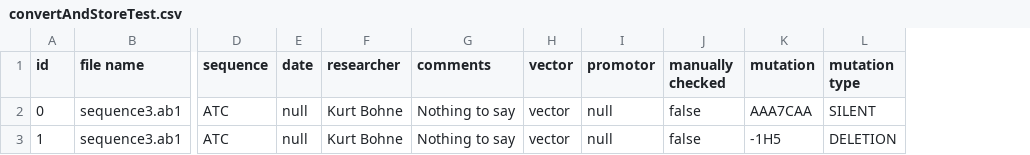
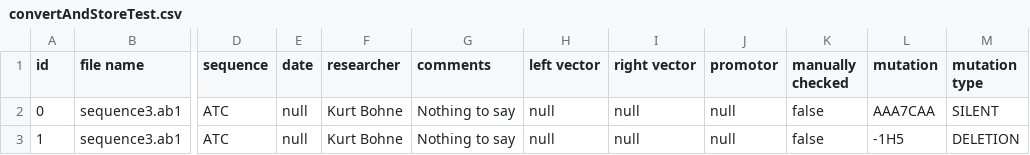
Before and after one commit to BluemlJ/GSAT, a CSV file: p_GSAT/writingtests/convertAndStoreTest.csv, drawn as a sheet; only a part is shown, gaps mark what is left out; removed rows and columns are numbered as before the commit, all else as after; the diff names each change by its address in the sheet, - before the commit and + after, or states it on an @@ line.

Commit message:
Implemented selection: one ore multiple files as output; fixed own tests

```diff
--- a/p_GSAT/writingtests/convertAndStoreTest.csv
+++ b/p_GSAT/writingtests/convertAndStoreTest.csv
-column H (vector), rows 2-3: vector | vector
+column H (left vector), rows 2-3: null | null
+column I (right vector), rows 2-3: null | null
```
Also changed, not shown: 8 other files.
